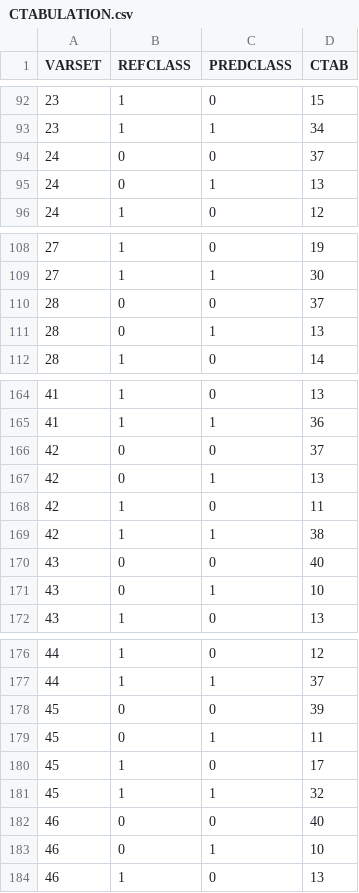
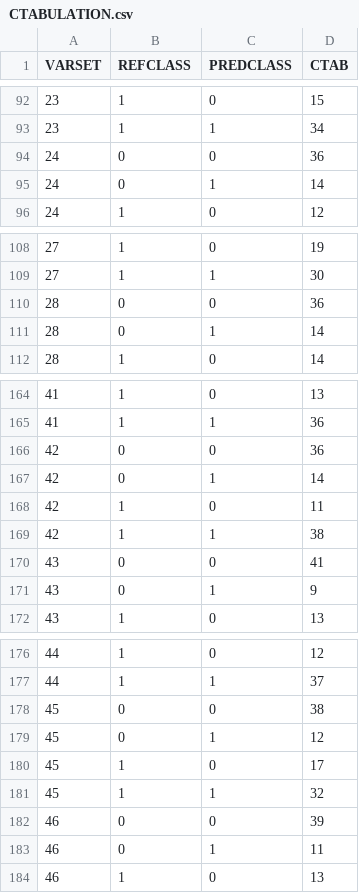
Before and after one commit to tesera/learn-cli, a CSV file: example/lda/CTABULATION.csv, drawn as a sheet; only a part is shown, gaps mark what is left out; the diff covers the shown part only.

```diff
--- a/example/lda/CTABULATION.csv
+++ b/example/lda/CTABULATION.csv
@@ -93,4 +93,4 @@
 23,1,1,34
-24,0,0,37
-24,0,1,13
+24,0,0,36
+24,0,1,14
 24,1,0,12
@@ -109,4 +109,4 @@
 27,1,1,30
-28,0,0,37
-28,0,1,13
+28,0,0,36
+28,0,1,14
 28,1,0,14
@@ -165,8 +165,8 @@
 41,1,1,36
-42,0,0,37
-42,0,1,13
+42,0,0,36
+42,0,1,14
 42,1,0,11
 42,1,1,38
-43,0,0,40
-43,0,1,10
+43,0,0,41
+43,0,1,9
 43,1,0,13
@@ -177,8 +177,8 @@
 44,1,1,37
-45,0,0,39
-45,0,1,11
+45,0,0,38
+45,0,1,12
 45,1,0,17
 45,1,1,32
-46,0,0,40
-46,0,1,10
+46,0,0,39
+46,0,1,11
 46,1,0,13
```
Also changed, not shown: 22 edited cells elsewhere in this file, example/lda/ASSESS.csv, example/lda/CTABSUM.csv, 51 other files.
